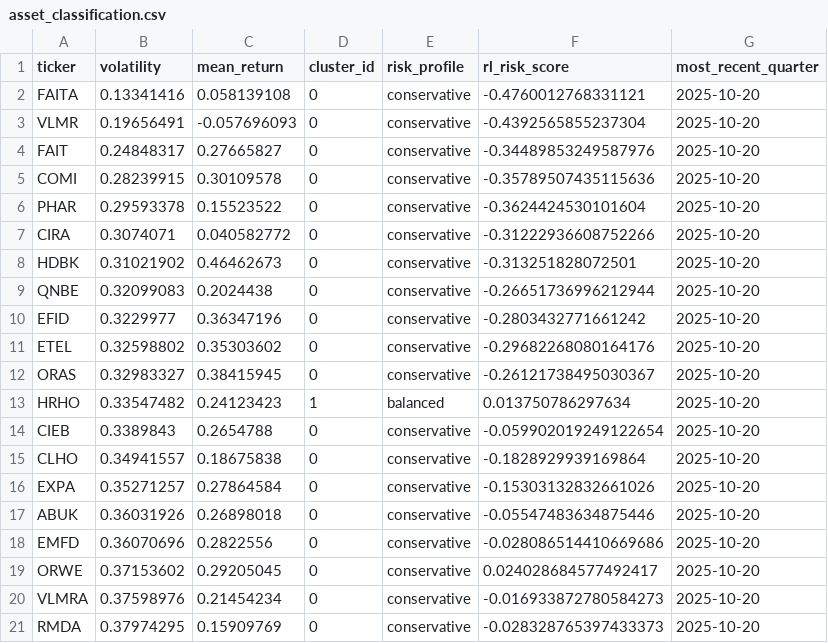
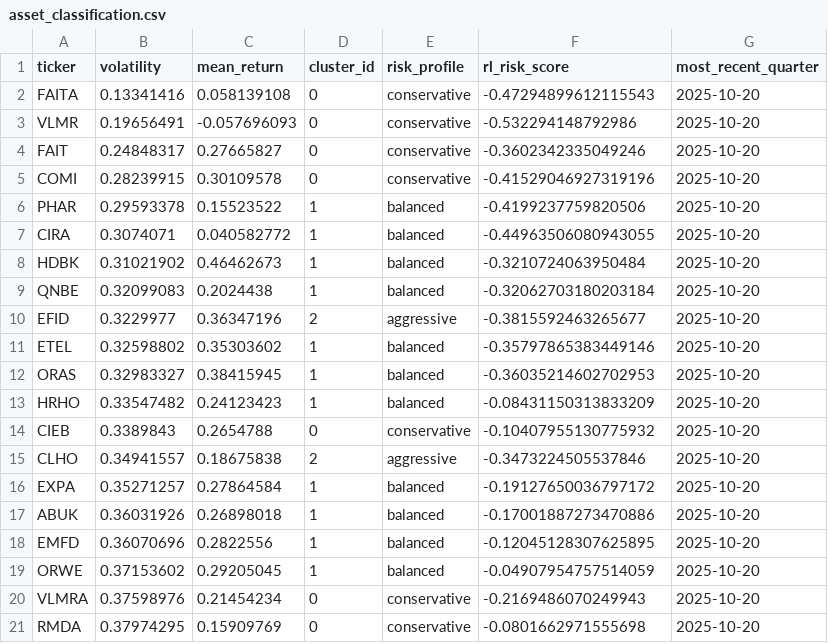
Before and after one commit to miraemad319/Portfolio_Personalization, a CSV file: asset_selector/output/asset_classification.csv, drawn as a sheet; only a part is shown; the diff covers the shown part only.

```diff
--- a/asset_selector/output/asset_classification.csv
+++ b/asset_selector/output/asset_classification.csv
@@ -1,21 +1,21 @@
 ticker,volatility,mean_return,cluster_id,risk_profile,rl_risk_score,most_recent_quarter
-FAITA,0.13341416,0.058139108,0,conservative,-0.4760012768331121,2025-10-20
-VLMR,0.19656491,-0.057696093,0,conservative,-0.4392565855237304,2025-10-20
-FAIT,0.24848317,0.27665827,0,conservative,-0.34489853249587976,2025-10-20
-COMI,0.28239915,0.30109578,0,conservative,-0.35789507435115636,2025-10-20
-PHAR,0.29593378,0.15523522,0,conservative,-0.3624424530101604,2025-10-20
-CIRA,0.3074071,0.040582772,0,conservative,-0.31222936608752266,2025-10-20
-HDBK,0.31021902,0.46462673,0,conservative,-0.313251828072501,2025-10-20
-QNBE,0.32099083,0.2024438,0,conservative,-0.26651736996212944,2025-10-20
-EFID,0.3229977,0.36347196,0,conservative,-0.2803432771661242,2025-10-20
-ETEL,0.32598802,0.35303602,0,conservative,-0.29682268080164176,2025-10-20
-ORAS,0.32983327,0.38415945,0,conservative,-0.26121738495030367,2025-10-20
-HRHO,0.33547482,0.24123423,1,balanced,0.013750786297634,2025-10-20
-CIEB,0.3389843,0.2654788,0,conservative,-0.059902019249122654,2025-10-20
-CLHO,0.34941557,0.18675838,0,conservative,-0.1828929939169864,2025-10-20
-EXPA,0.35271257,0.27864584,0,conservative,-0.15303132832661026,2025-10-20
-ABUK,0.36031926,0.26898018,0,conservative,-0.05547483634875446,2025-10-20
-EMFD,0.36070696,0.2822556,0,conservative,-0.028086514410669686,2025-10-20
-ORWE,0.37153602,0.29205045,0,conservative,0.024028684577492417,2025-10-20
-VLMRA,0.37598976,0.21454234,0,conservative,-0.016933872780584273,2025-10-20
-RMDA,0.37974295,0.15909769,0,conservative,-0.028328765397433373,2025-10-20
+FAITA,0.13341416,0.058139108,0,conservative,-0.47294899612115543,2025-10-20
+VLMR,0.19656491,-0.057696093,0,conservative,-0.532294148792986,2025-10-20
+FAIT,0.24848317,0.27665827,0,conservative,-0.3602342335049246,2025-10-20
+COMI,0.28239915,0.30109578,0,conservative,-0.41529046927319196,2025-10-20
+PHAR,0.29593378,0.15523522,1,balanced,-0.4199237759820506,2025-10-20
+CIRA,0.3074071,0.040582772,1,balanced,-0.44963506080943055,2025-10-20
+HDBK,0.31021902,0.46462673,1,balanced,-0.3210724063950484,2025-10-20
+QNBE,0.32099083,0.2024438,1,balanced,-0.32062703180203184,2025-10-20
+EFID,0.3229977,0.36347196,2,aggressive,-0.3815592463265677,2025-10-20
+ETEL,0.32598802,0.35303602,1,balanced,-0.35797865383449146,2025-10-20
+ORAS,0.32983327,0.38415945,1,balanced,-0.36035214602702953,2025-10-20
+HRHO,0.33547482,0.24123423,1,balanced,-0.08431150313833209,2025-10-20
+CIEB,0.3389843,0.2654788,0,conservative,-0.10407955130775932,2025-10-20
+CLHO,0.34941557,0.18675838,2,aggressive,-0.3473224505537846,2025-10-20
+EXPA,0.35271257,0.27864584,1,balanced,-0.19127650036797172,2025-10-20
+ABUK,0.36031926,0.26898018,1,balanced,-0.17001887273470886,2025-10-20
+EMFD,0.36070696,0.2822556,1,balanced,-0.12045128307625895,2025-10-20
+ORWE,0.37153602,0.29205045,1,balanced,-0.04907954757514059,2025-10-20
+VLMRA,0.37598976,0.21454234,0,conservative,-0.2169486070249943,2025-10-20
+RMDA,0.37974295,0.15909769,0,conservative,-0.0801662971555698,2025-10-20
```
Also changed, not shown: 80 edited cells elsewhere in this file, asset_selector/output/evaluation.csv, asset_selector/output/quarterly_classifications.csv, 13 other files.
